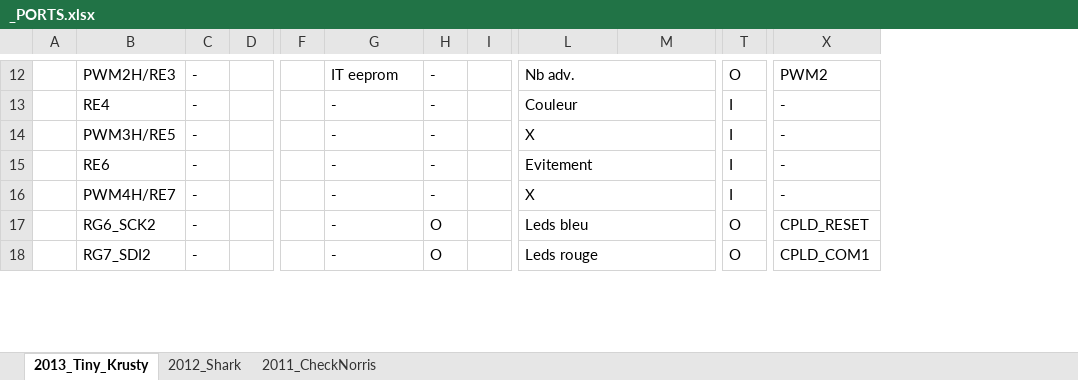
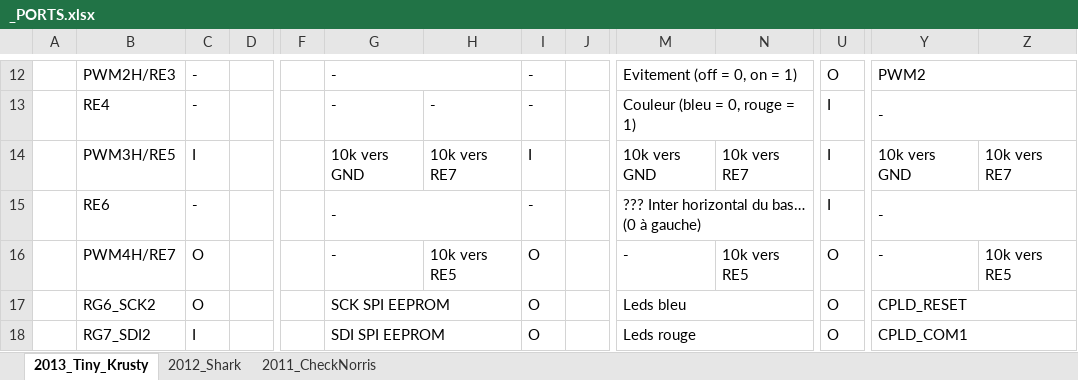
Before and after one commit to samuelpoiraud/robot, an Excel workbook: _Hard/_PORTS.xlsx, sheet 2013_Tiny_Krusty, drawn as a sheet; only a part is shown, gaps mark what is left out; values as stored, in another font and other column widths than the file's, no cell formats; removed rows and columns are numbered as before the commit, all else as after; the diff covers the shown part only; the diff names each change by its address in the sheet, - before the commit and + after, or states it on an @@ line.

Commit message:
Correction classeur ports : rôle des interrupteurs. + proposition pour codes similaires sur les deux robots (reconnaissance automatique par les cartes SUPER, STRATEGIE et PROPULSION).

```diff
--- a/_Hard/_PORTS.xlsx (sheet 2013_Tiny_Krusty)
+++ b/_Hard/_PORTS.xlsx (sheet 2013_Tiny_Krusty)
+column H, rows 13-16: - | 10k vers RE7 |  | 10k vers RE5
+column Z, rows 14-16: 10k vers RE7 |  | 10k vers RE5
-G12: IT eeprom
+G12: -
+G12:H12 merged
-M12: Nb adv.
+M12: Evitement (off = 0, on = 1)
+Y12:Z12 merged
-M13: Couleur
+M13: Couleur (bleu = 0, rouge = 1)
+Y13:Z13 merged
-C14: -
+C14: I
-G14: -
+G14: 10k vers GND
-I14: -
+I14: I
-M14: X
+M14: 10k vers GND
-L14:M14 merged
-N14: (empty)
+N14: 10k vers RE7
-Y14: -
+Y14: 10k vers GND
+G15:H15 merged
-M15: Evitement
+M15: ??? Inter horizontal du bas… (0 à gauche)
+Y15:Z15 merged
-C16:C17: -
+C16:C17: O
-I16: -
+I16: O
-M16: X
+M16: -
-L16:M16 merged
-N16: (empty)
+N16: 10k vers RE5
-U16: I
+U16: O
-G17: -
+G17: SCK SPI EEPROM
+G17:H17 merged
+Y17:Z17 merged
-C18: -
+C18: I
-G18: -
+G18: SDI SPI EEPROM
+G18:H18 merged
+Y18:Z18 merged
```
Also changed, not shown: 29 edited cells and merged cells elsewhere in this sheet, cell formats.
